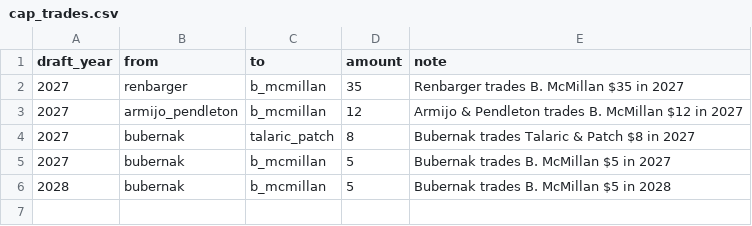
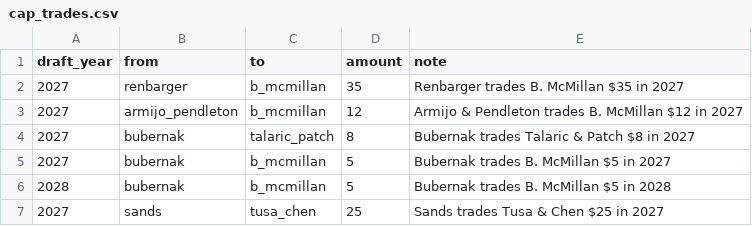
Before and after one commit to StarWarsDynasty/starwarsdynasty.github.io, a CSV file: data/cap_trades.csv, drawn as a sheet; the diff names each change by its address in the sheet, - before the commit and + after, or states it on an @@ line.

Commit message:
Add trade entry for Sands to Tusa & Chen
Added a new trade entry for Sands trading Tusa & Chen.

```diff
--- a/data/cap_trades.csv
+++ b/data/cap_trades.csv
+row 7: 2027 | sands | tusa_chen | 25 | Sands trades Tusa & Chen $25 in 2027
```
